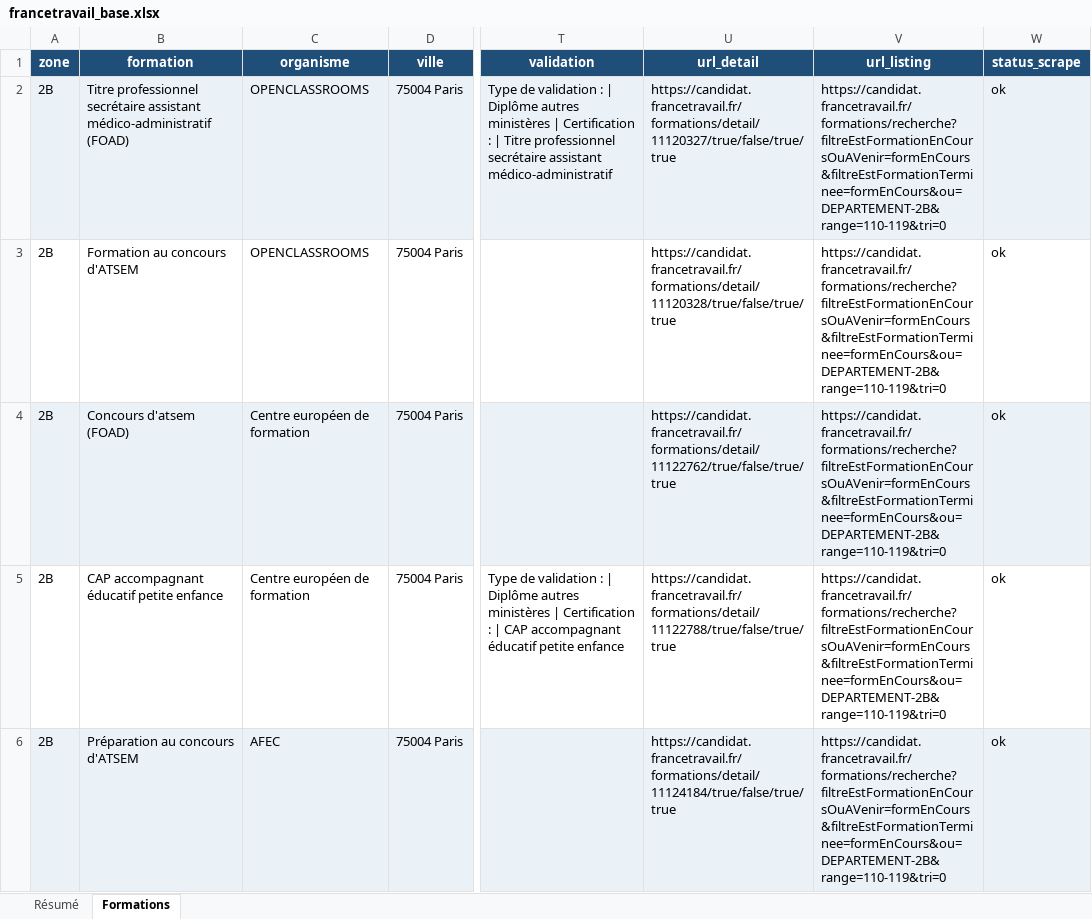
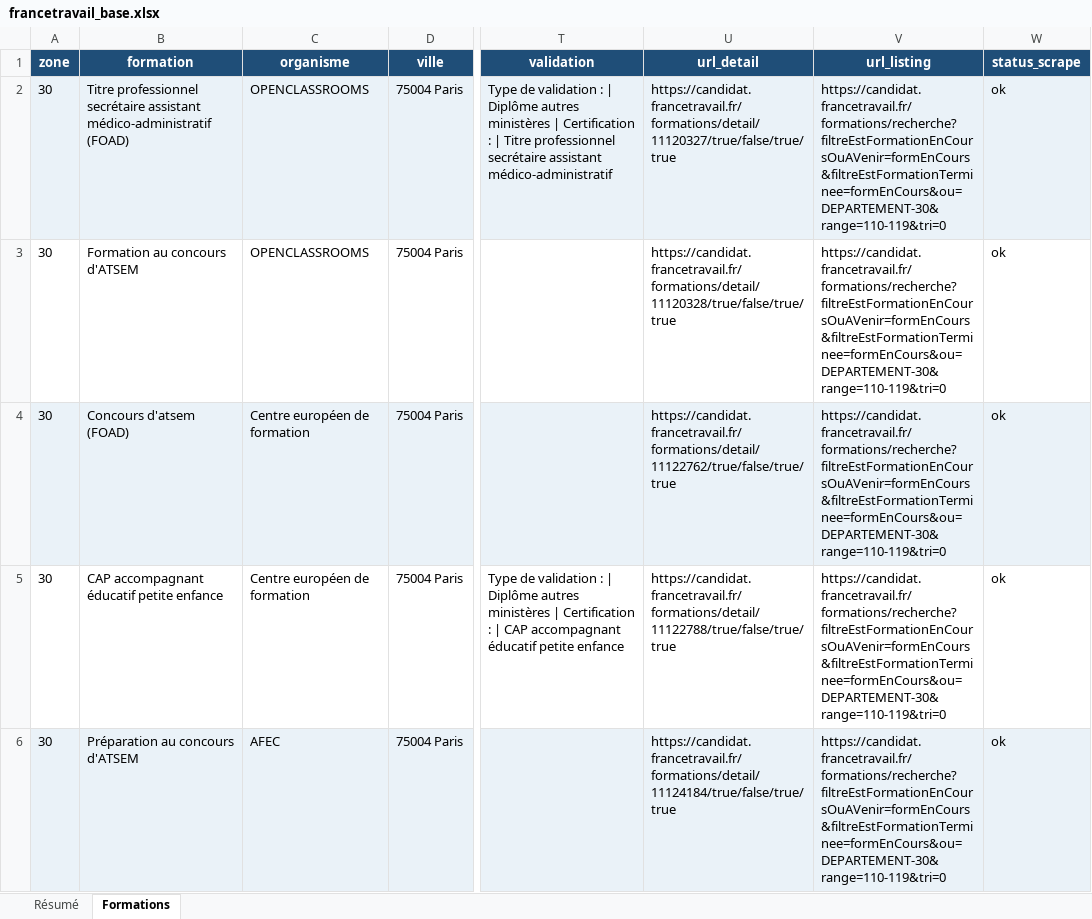
Before and after one commit to romtaug2/SupportAI-Emailing, an Excel workbook: exports/france_travail/francetravail_base.xlsx, sheet Formations, drawn as a sheet; only a part is shown, gaps mark what is left out; values as stored, in another font and other column widths than the file's, no borders; table styles not drawn; the diff covers the shown part only; the diff names each change by its address in the sheet, - before the commit and + after, or states it on an @@ line.

Commit message:
🔪 Slice france_travail 2026-08-14

```diff
--- a/exports/france_travail/francetravail_base.xlsx (sheet Formations)
+++ b/exports/france_travail/francetravail_base.xlsx (sheet Formations)
-A2:A6 (zone): 2B
+A2:A6 (zone): 30
-V2:V6 (url_listing): https://candidat.francetravail.fr/formations/recherche?filtreEstFormationEnCoursOuAVenir=formEnCours&filtreEstFormationTerminee=formEnCours&ou=DEPARTEMENT-2B&range=110-119&tri=0
+V2:V6 (url_listing): https://candidat.francetravail.fr/formations/recherche?filtreEstFormationEnCoursOuAVenir=formEnCours&filtreEstFormationTerminee=formEnCours&ou=DEPARTEMENT-30&range=110-119&tri=0
```
Also changed, not shown: 10 edited cells elsewhere in this sheet, 4 other files.
